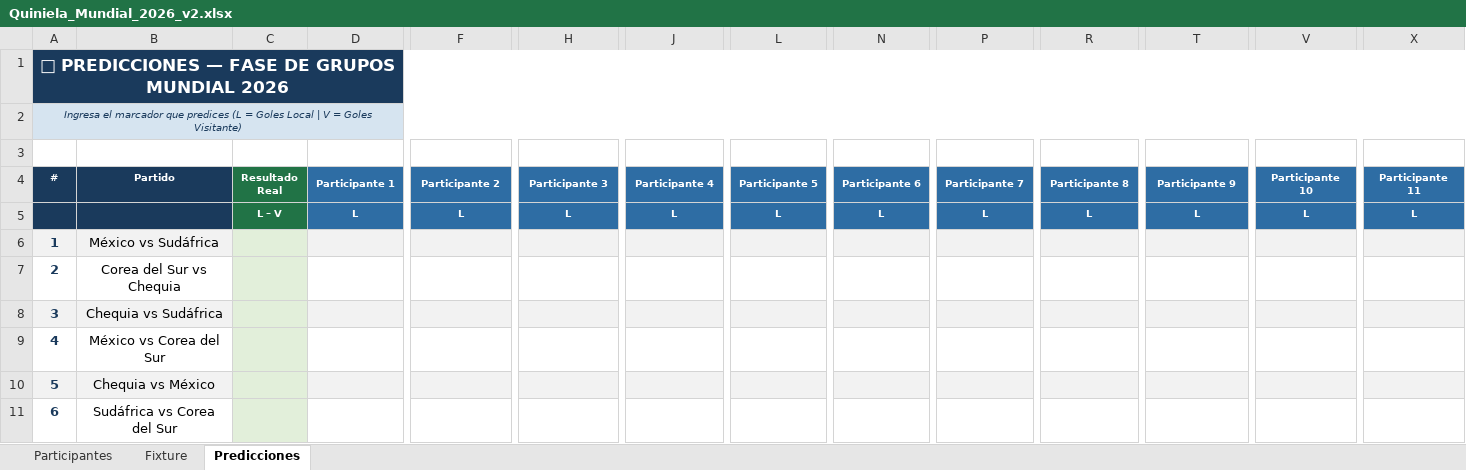
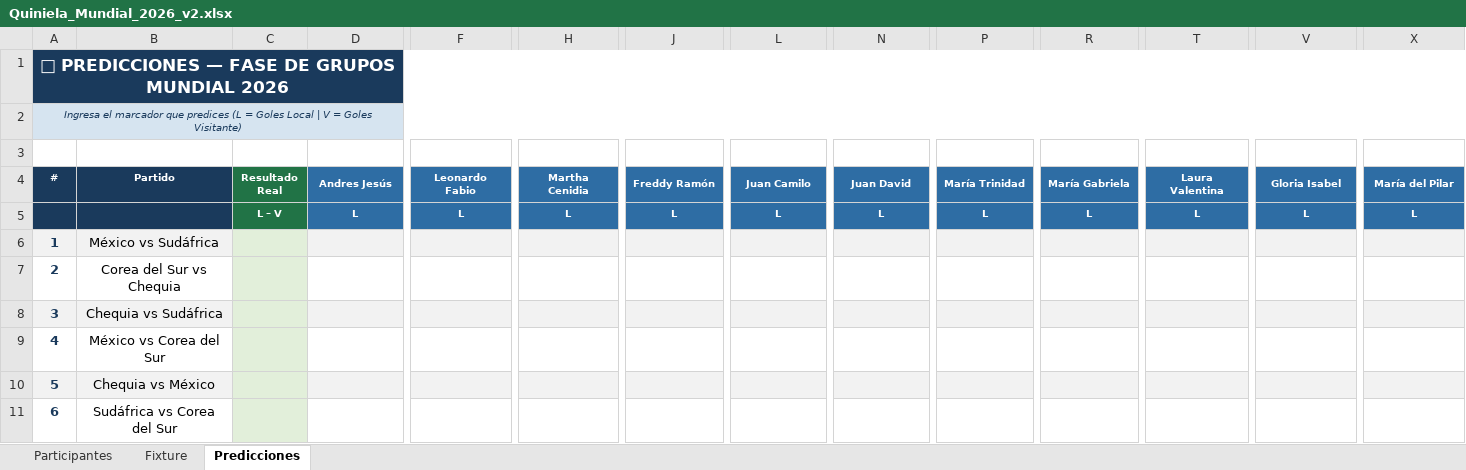
Before and after one commit to andreslindarte/polla-mundialista-pocheche, an Excel workbook: Quiniela_Mundial_2026_v2.xlsx, sheet Predicciones, drawn as a sheet; only a part is shown, gaps mark what is left out; values as stored, in another font and other column widths than the file's, no borders; 1 other sheet too large or unreadable and not compared; the diff names each change by its address in the sheet, - before the commit and + after, or states it on an @@ line.

Commit message:
Add files via upload

```diff
--- a/Quiniela_Mundial_2026_v2.xlsx (sheet Predicciones)
+++ b/Quiniela_Mundial_2026_v2.xlsx (sheet Predicciones)
-D4: Participante 1
+D4: Andres Jesús
-F4: Participante 2
+F4: Leonardo Fabio
-H4: Participante 3
+H4: Martha Cenidia
-J4: Participante 4
+J4: Freddy Ramón
-L4: Participante 5
+L4: Juan Camilo
-N4: Participante 6
+N4: Juan David
-P4: Participante 7
+P4: María Trinidad
-R4: Participante 8
+R4: María Gabriela
-T4: Participante 9
+T4: Laura Valentina
-V4: Participante 10
+V4: Gloria Isabel
-X4: Participante 11
+X4: María del Pilar
```
Also changed, not shown: formulas that keep their value.
